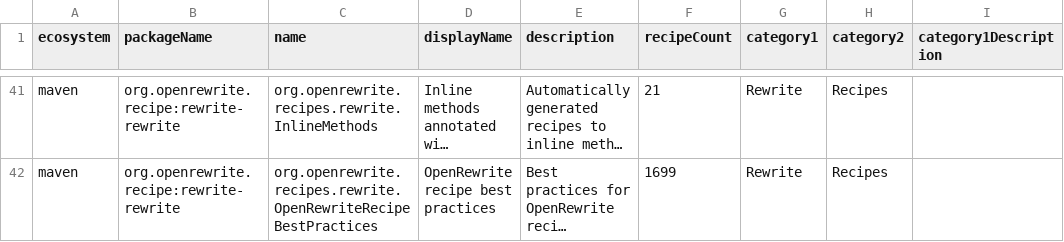
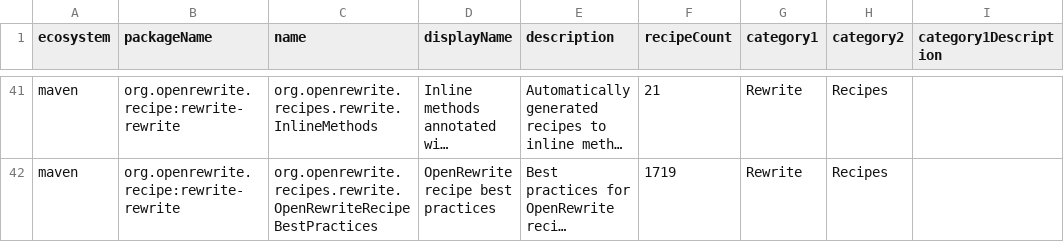
Before and after one commit to openrewrite/rewrite-rewrite, a CSV file: src/main/resources/META-INF/rewrite/recipes.csv, drawn as a sheet; only a part is shown, gaps mark what is left out; long unchanged cells end in …; the diff covers the shown part only; the diff names each change by its address in the sheet, - before the commit and + after, or states it on an @@ line.

Commit message:
Set Develocity server and projectId in recipe best practices (#83)
* Keep Develocity build scan config consistent in recipe best practices

Add SetDevelocityServer and SetDevelocityProjectId to
OpenRewriteRecipeBestPractices so every OpenRewrite recipe project's
settings.gradle(.kts) points at community.develocity.cloud with
projectId "openrewrite".

Depends on openrewrite/rewrite#8311 (introduces these recipes); the
build stays red until that is merged and released.

* Regenerate recipes.csv

```diff
--- a/src/main/resources/META-INF/rewrite/recipes.csv
+++ b/src/main/resources/META-INF/rewrite/recipes.csv
-F42 (recipeCount): 1699
+F42 (recipeCount): 1719
```
Also changed, not shown: 2 added rows, 2 removed rows and 31 moved rows elsewhere in this file, 1 other file.
